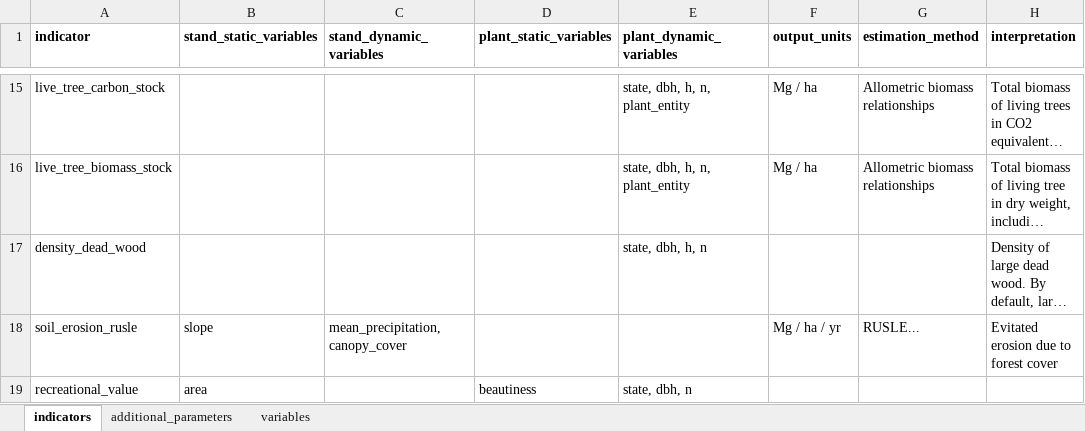
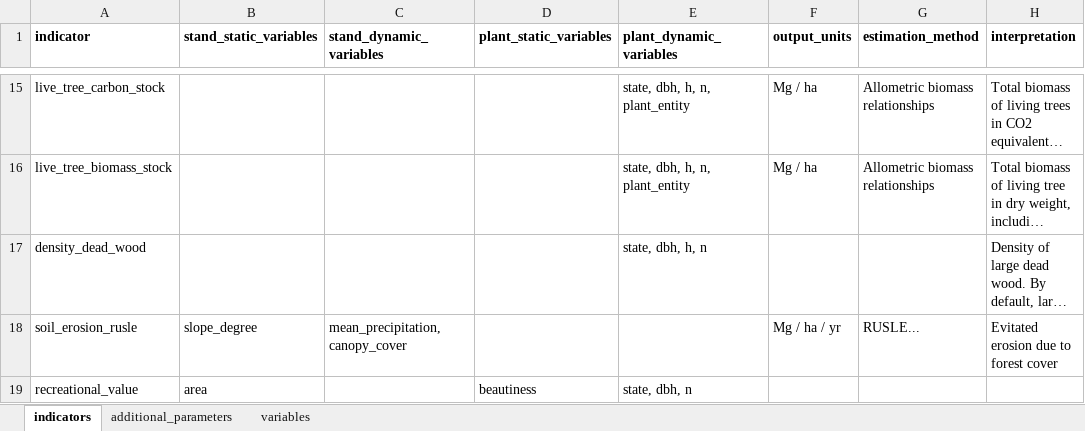
Before and after one commit to emf-creaf/forestindicators, an Excel workbook: data-raw/forestindicators_input.xlsx, sheet indicators, drawn as a sheet; only a part is shown, gaps mark what is left out; long unchanged cells end in …; values as stored, in another font and other column widths than the file's, no borders; the diff names each change by its address in the sheet, - before the commit and + after, or states it on an @@ line.

```diff
--- a/data-raw/forestindicators_input.xlsx (sheet indicators)
+++ b/data-raw/forestindicators_input.xlsx (sheet indicators)
-B18 (stand_static_variables): slope
+B18 (stand_static_variables): slope_degree
```
Also changed, not shown: sheet variables, 23 other files.
